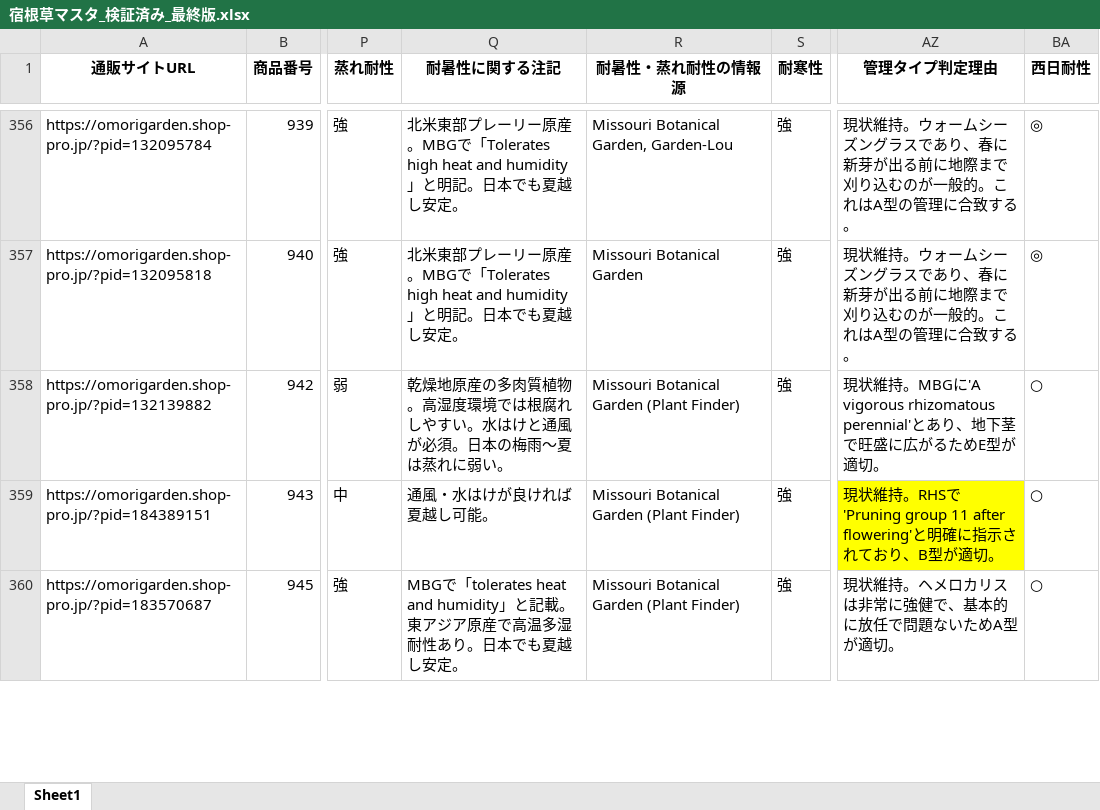
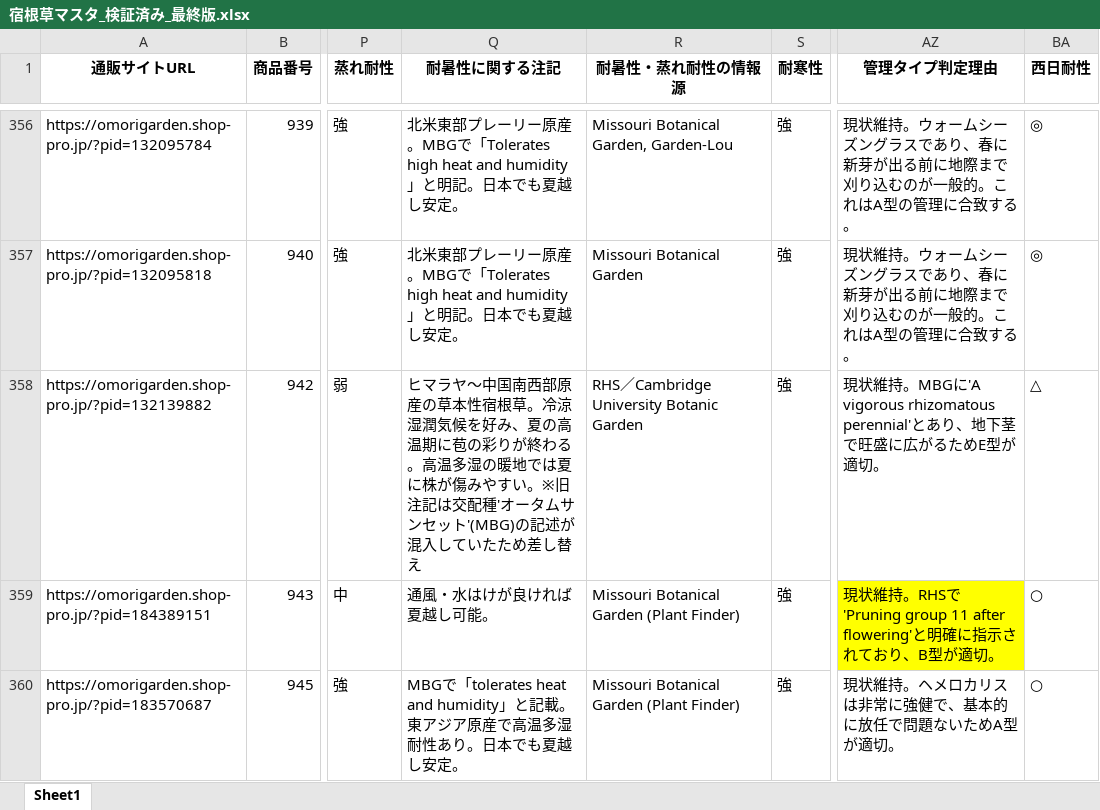
Before and after one commit to omorigarden2421-hash/sukkongrass-app, an Excel workbook: data-validation/納品_最終版/宿根草マスタ_検証済み_最終版.xlsx, sheet Sheet1, drawn as a sheet; only a part is shown, gaps mark what is left out; values as stored, in another font and other column widths than the file's, no borders; the diff names each change by its address in the sheet, - before the commit and + after, or states it on an @@ line.

```diff
--- a/data-validation/納品_最終版/宿根草マスタ_検証済み_最終版.xlsx (sheet Sheet1)
+++ b/data-validation/納品_最終版/宿根草マスタ_検証済み_最終版.xlsx (sheet Sheet1)
-Q358 (耐暑性に関する注記): 乾燥地原産の多肉質植物。高湿度環境では根腐れしやすい。水はけと通風が必須。日本の梅雨〜夏は蒸れに弱い。
+Q358 (耐暑性に関する注記): ヒマラヤ〜中国南西部原産の草本性宿根草。冷涼湿潤気候を好み、夏の高温期に苞の彩りが終わる。高温多湿の暖地では夏に株が傷みやすい。※旧注記は交配種'オータムサンセット'(MBG)の記述が混入していたため差し替え
-R358 (耐暑性・蒸れ耐性の情報源): Missouri Botanical Garden (Plant Finder)
+R358 (耐暑性・蒸れ耐性の情報源): RHS／Cambridge University Botanic Garden
-BA358 (西日耐性): ○
+BA358 (西日耐性): △
```
Also changed, not shown: data-validation/納品_最終版/宿根草マスタ_調査完了項目_赤塗り_最終版.xlsx.
